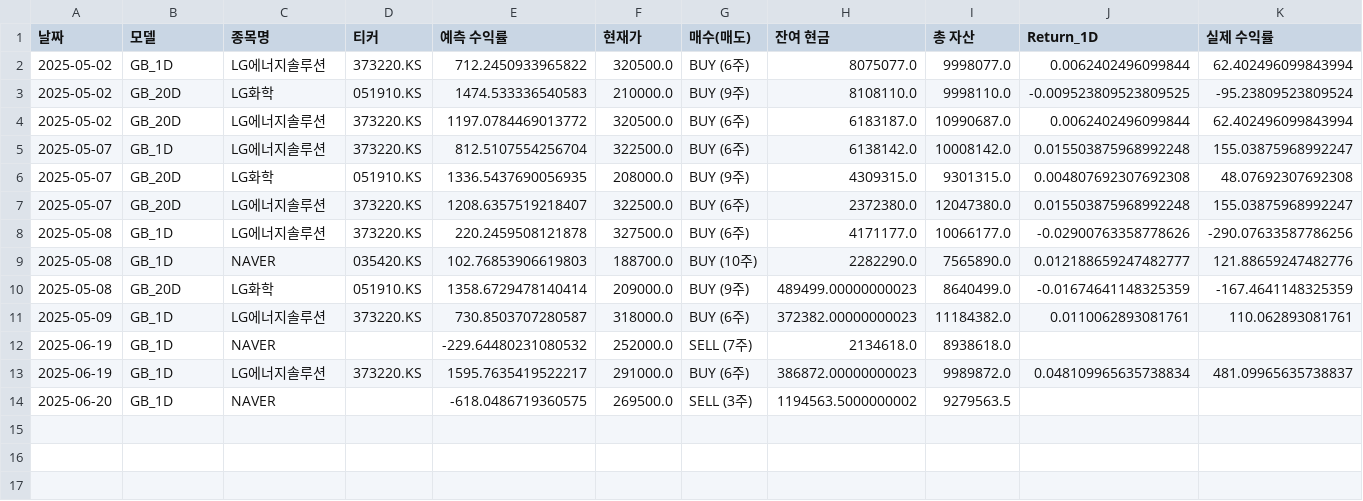
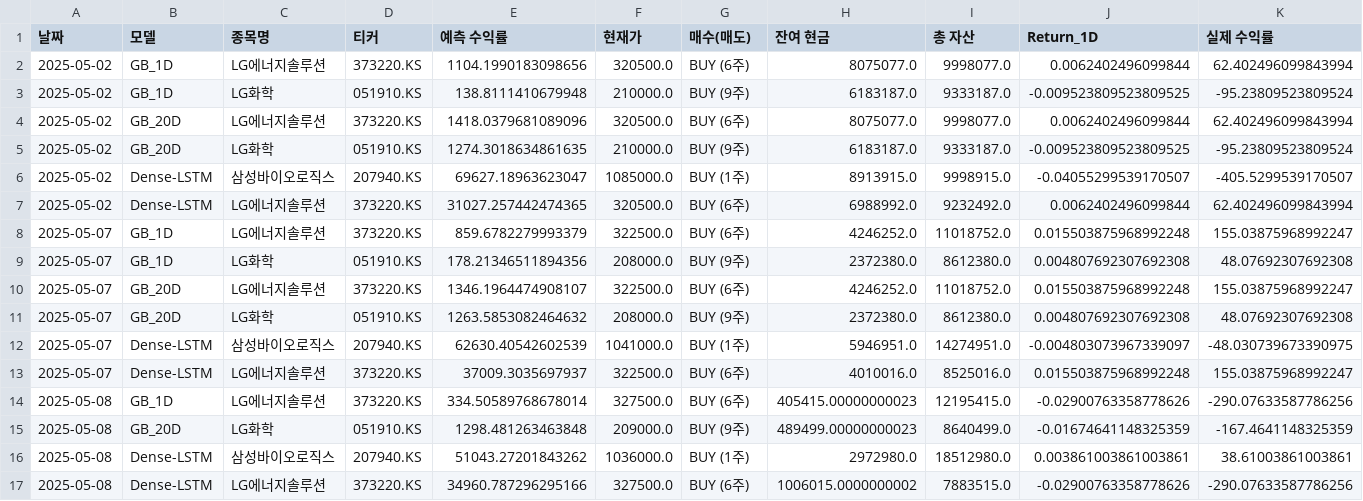
Before and after one commit to chesin1/-stock-ai-kr, a CSV file: data/kr_simulation_result_with_accuracy.csv, drawn as a sheet; only a part is shown; removed rows and columns are numbered as before the commit, all else as after; rows hold the shown columns only; the diff names each change by its address in the sheet, - before the commit and + after, or states it on an @@ line.

```diff
--- a/data/kr_simulation_result_with_accuracy.csv
+++ b/data/kr_simulation_result_with_accuracy.csv
-E2 (예측 수익률): 712.2450933965822
+E2 (예측 수익률): 1104.1990183098656
-B3 (모델): GB_20D
+B3 (모델): GB_1D
-E3 (예측 수익률): 1474.533336540583
+E3 (예측 수익률): 138.8111410679948
-H3 (잔여 현금): 8108110.0
+H3 (잔여 현금): 6183187.0
-I3 (총 자산): 9998110.0
+I3 (총 자산): 9333187.0
-E4 (예측 수익률): 1197.0784469013772
+E4 (예측 수익률): 1418.0379681089096
-H4 (잔여 현금): 6183187.0
+H4 (잔여 현금): 8075077.0
-I4 (총 자산): 10990687.0
+I4 (총 자산): 9998077.0
+row 5: 2025-05-02 | GB_20D | LG화학 | 051910.KS | 1274.3018634861635 | 210000.0 | BUY (9주) | 6183187.0 | 9333187.0 | -0.009523809523809525 | -95.23809523809524
+row 6: 2025-05-02 | Dense-LSTM | 삼성바이오로직스 | 207940.KS | 69627.18963623047 | 1085000.0 | BUY (1주) | 8913915.0 | 9998915.0 | -0.04055299539170507 | -405.5299539170507
+row 7: 2025-05-02 | Dense-LSTM | LG에너지솔루션 | 373220.KS | 31027.257442474365 | 320500.0 | BUY (6주) | 6988992.0 | 9232492.0 | 0.0062402496099844 | 62.402496099843994
-E8 (예측 수익률): 812.5107554256704
+E8 (예측 수익률): 859.6782279993379
-H8 (잔여 현금): 6138142.0
+H8 (잔여 현금): 4246252.0
-I8 (총 자산): 10008142.0
+I8 (총 자산): 11018752.0
-B9 (모델): GB_20D
+B9 (모델): GB_1D
-E9 (예측 수익률): 1336.5437690056935
+E9 (예측 수익률): 178.21346511894356
-H9 (잔여 현금): 4309315.0
+H9 (잔여 현금): 2372380.0
-I9 (총 자산): 9301315.0
+I9 (총 자산): 8612380.0
-E10 (예측 수익률): 1208.6357519218407
+E10 (예측 수익률): 1346.1964474908107
-H10 (잔여 현금): 2372380.0
+H10 (잔여 현금): 4246252.0
-I10 (총 자산): 12047380.0
+I10 (총 자산): 11018752.0
+row 11: 2025-05-07 | GB_20D | LG화학 | 051910.KS | 1263.5853082464632 | 208000.0 | BUY (9주) | 2372380.0 | 8612380.0 | 0.004807692307692308 | 48.07692307692308
+row 12: 2025-05-07 | Dense-LSTM | 삼성바이오로직스 | 207940.KS | 62630.40542602539 | 1041000.0 | BUY (1주) | 5946951.0 | 14274951.0 | -0.004803073967339097 | -48.030739673390975
+row 13: 2025-05-07 | Dense-LSTM | LG에너지솔루션 | 373220.KS | 37009.3035697937 | 322500.0 | BUY (6주) | 4010016.0 | 8525016.0 | 0.015503875968992248 | 155.03875968992247
-E14 (예측 수익률): 220.2459508121878
+E14 (예측 수익률): 334.50589768678014
-H14 (잔여 현금): 4171177.0
+H14 (잔여 현금): 405415.00000000023
-I14 (총 자산): 10066177.0
+I14 (총 자산): 12195415.0
-row 9: 2025-05-08 | GB_1D | NAVER | 035420.KS | 102.76853906619803 | 188700.0 | BUY (10주) | 2282290.0 | 7565890.0 | 0.012188659247482777 | 121.88659247482776
-E15 (예측 수익률): 1358.6729478140414
+E15 (예측 수익률): 1298.481263463848
-row 11: 2025-05-09 | GB_1D | LG에너지솔루션 | 373220.KS | 730.8503707280587 | 318000.0 | BUY (6주) | 372382.00000000023 | 11184382.0 | 0.0110062893081761 | 110.062893081761
-row 12: 2025-06-19 | GB_1D | NAVER |  | -229.64480231080532 | 252000.0 | SELL (7주) | 2134618.0 | 8938618.0
-row 13: 2025-06-19 | GB_1D | LG에너지솔루션 | 373220.KS | 1595.7635419522217 | 291000.0 | BUY (6주) | 386872.00000000023 | 9989872.0 | 0.048109965635738834 | 481.09965635738837
-row 14: 2025-06-20 | GB_1D | NAVER |  | -618.0486719360575 | 269500.0 | SELL (3주) | 1194563.5000000002 | 9279563.5
+row 16: 2025-05-08 | Dense-LSTM | 삼성바이오로직스 | 207940.KS | 51043.27201843262 | 1036000.0 | BUY (1주) | 2972980.0 | 18512980.0 | 0.003861003861003861 | 38.61003861003861
+row 17: 2025-05-08 | Dense-LSTM | LG에너지솔루션 | 373220.KS | 34960.787296295166 | 327500.0 | BUY (6주) | 1006015.0000000002 | 7883515.0 | -0.02900763358778626 | -290.07633587786256
```
Also changed, not shown: data/dense_lstm_portfolio_final.csv, data/gb_20d_portfolio_final.csv, 3 other files.
